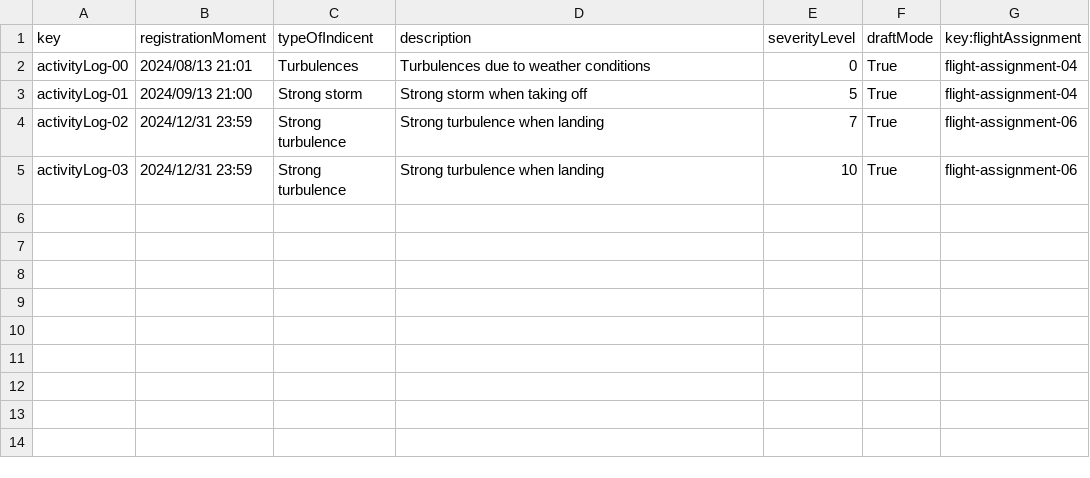
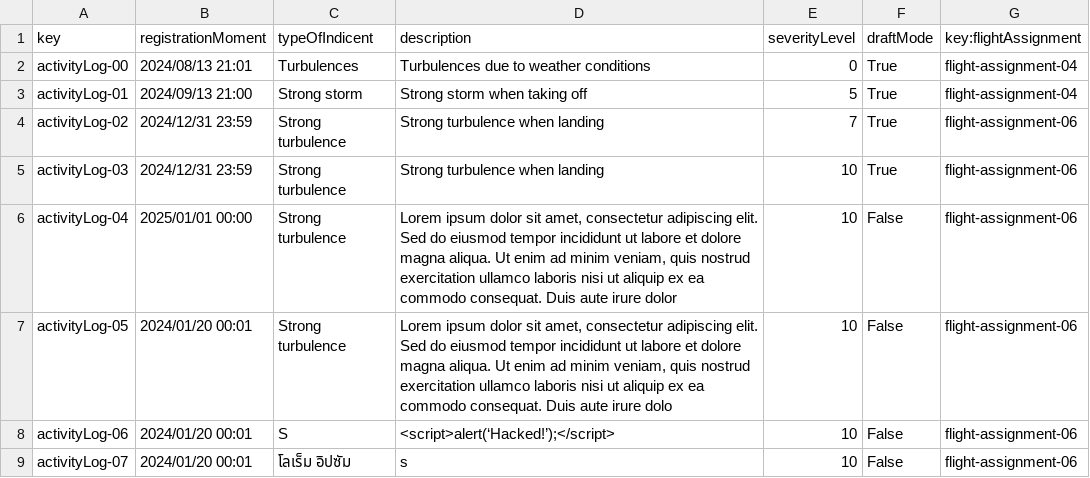
Before and after one commit to DP2-C1-046/Acme-ANS-D04, a CSV file: src/main/resources/WEB-INF/data/sample/ActivityLog.csv, drawn as a sheet; the diff names each change by its address in the sheet, - before the commit and + after, or states it on an @@ line.

Commit message:
nuevos activity logs añadidos al csv

```diff
--- a/src/main/resources/WEB-INF/data/sample/ActivityLog.csv
+++ b/src/main/resources/WEB-INF/data/sample/ActivityLog.csv
+row 6: activityLog-04 | 2025/01/01 00:00 | Strong turbulence | Lorem ipsum dolor sit amet, consectetur adipiscing elit. Sed do eiusmod tempor incididunt ut labore et dolore magna aliqua. Ut enim ad minim veniam, quis nostrud exercitation ullamco laboris nisi ut aliquip ex ea commodo consequat. Duis aute irure dolor | 10 | False | flight-assignment-06
+row 7: activityLog-05 | 2024/01/20 00:01 | Strong turbulence | Lorem ipsum dolor sit amet, consectetur adipiscing elit. Sed do eiusmod tempor incididunt ut labore et dolore magna aliqua. Ut enim ad minim veniam, quis nostrud exercitation ullamco laboris nisi ut aliquip ex ea commodo consequat. Duis aute irure dolo | 10 | False | flight-assignment-06
+row 8: activityLog-06 | 2024/01/20 00:01 | S | <script>alert(‘Hacked!’);</script> | 10 | False | flight-assignment-06
+row 9: activityLog-07 | 2024/01/20 00:01 | โลเร็ม อิปซัม | s | 10 | False | flight-assignment-06
```
